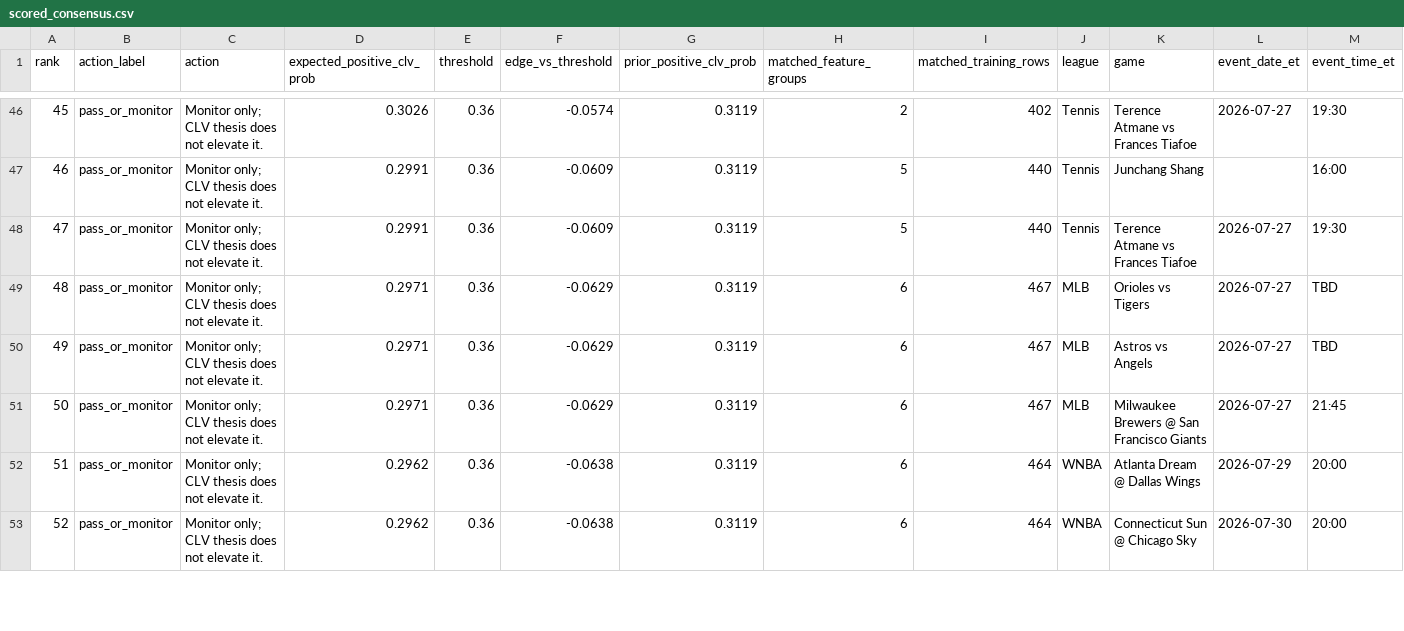
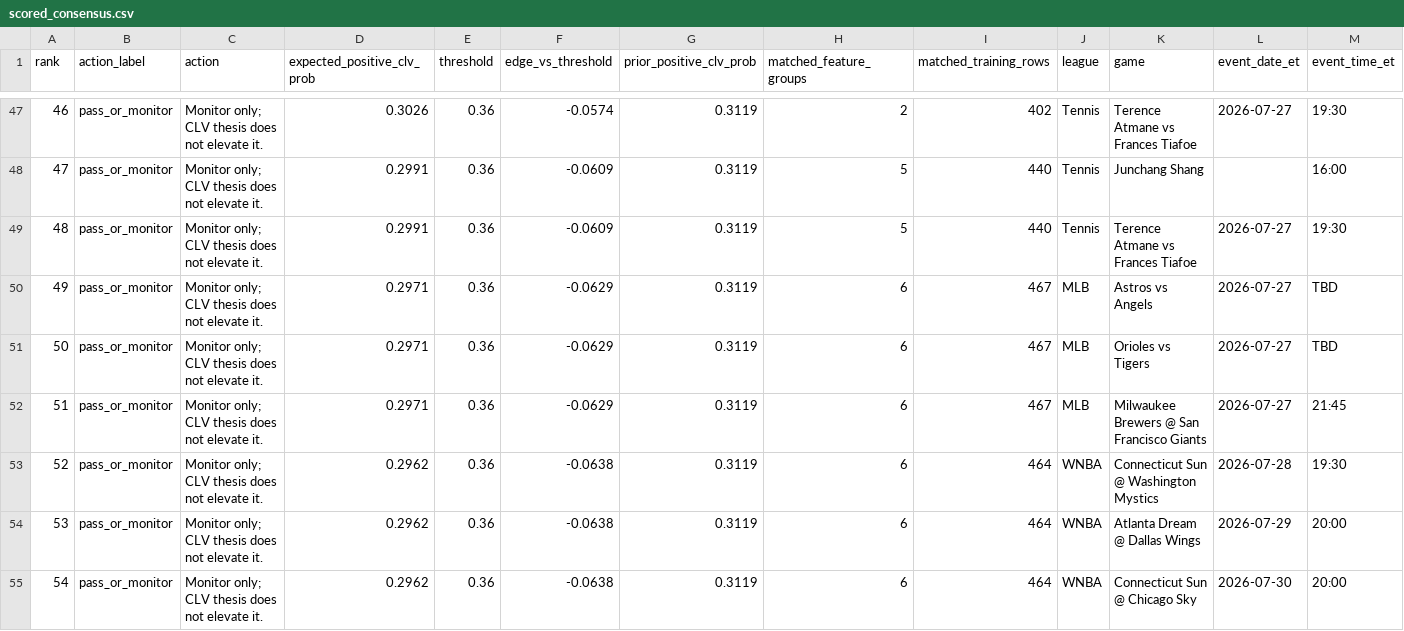
Before and after one commit to maomaocodes/clv-edge-desk, a CSV file: scored_consensus.csv, drawn as a sheet; only a part is shown, gaps mark what is left out; rows hold the shown columns only; the diff covers the shown part only; the diff names each change by its address in the sheet, - before the commit and + after, or states it on an @@ line.

```diff
--- a/scored_consensus.csv
+++ b/scored_consensus.csv
@@ column A (rank) renumbered from row 3 down @@
+row 53: 52 | pass_or_monitor | Monitor only; CLV thesis does not elevate it. | 0.2962 | 0.36 | -0.0638 | 0.3119 | 6 | 464 | WNBA | Connecticut Sun @ Washington Mystics | 2026-07-28 | 19:30
```
Also changed, not shown: 2 added rows, 1 removed row, 9 moved rows and 31 edited cells elsewhere in this file, 4 other files.
